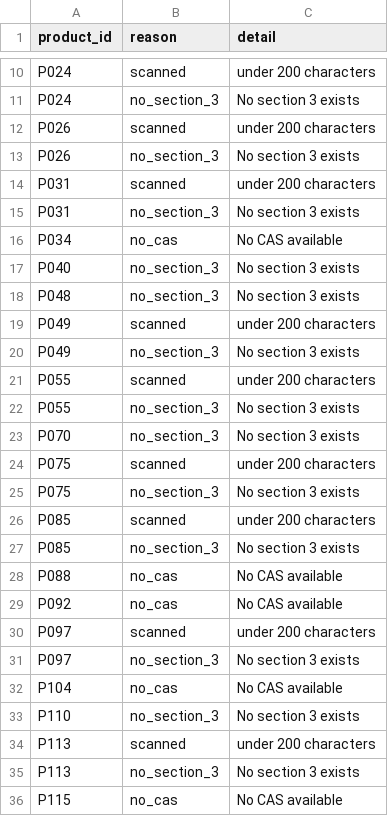
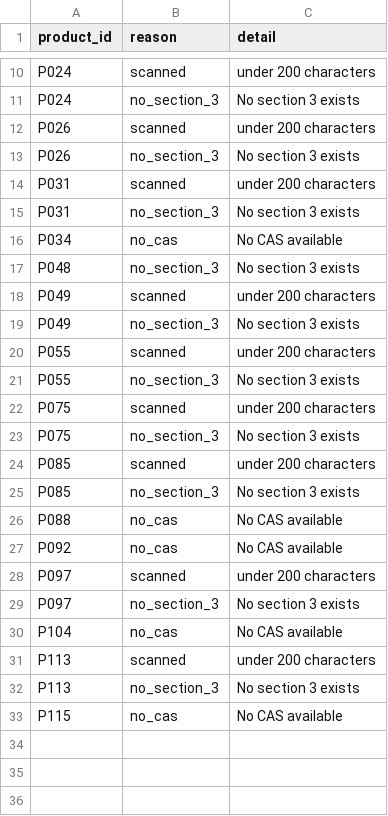
Before and after one commit to shreya189283y/sds-audit, a CSV file: data/extract_failures.csv, drawn as a sheet; only a part is shown, gaps mark what is left out.

Commit message:
modified:   data/extract_failures.csv 	modified:   data/ingredients.csv 	new file:   scripts/check_headers.py 	modified:   scripts/show_ingredients.py 	modified:   src/extract.py 	modified:   tests/test_sections.py

```diff
--- a/data/extract_failures.csv
+++ b/data/extract_failures.csv
@@ -16,3 +16,2 @@ P031,no_section_3,No section 3 exists
 P034,no_cas,No CAS available
-P040,no_section_3,No section 3 exists
 P048,no_section_3,No section 3 exists
@@ -22,3 +21,2 @@ P055,scanned,under 200 characters
 P055,no_section_3,No section 3 exists
-P070,no_section_3,No section 3 exists
 P075,scanned,under 200 characters
@@ -32,3 +30,2 @@ P097,no_section_3,No section 3 exists
 P104,no_cas,No CAS available
-P110,no_section_3,No section 3 exists
 P113,scanned,under 200 characters
```
Also changed, not shown: data/ingredients.csv, 4 other files.
